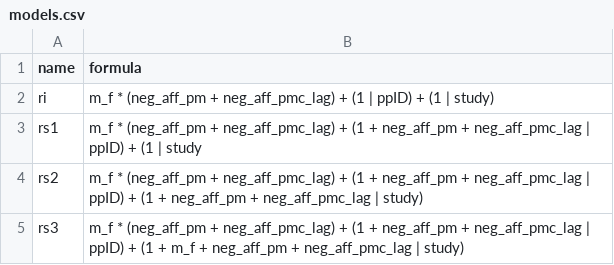
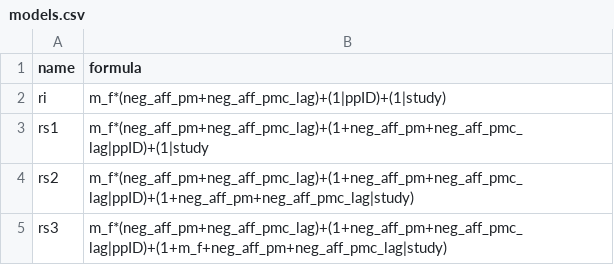
Before and after one commit to ddebeer/nextflow_project, a CSV file: input/models.csv, drawn as a sheet.

Commit message:
no spaces in models

```diff
--- a/input/models.csv
+++ b/input/models.csv
@@ -1,5 +1,5 @@
 name,formula
-ri,m_f * (neg_aff_pm + neg_aff_pmc_lag) + (1 | ppID) + (1 | study)
-rs1,m_f * (neg_aff_pm + neg_aff_pmc_lag) + (1 + neg_aff_pm + neg_aff_pmc_lag | ppID) + (1 | study
-rs2,m_f * (neg_aff_pm + neg_aff_pmc_lag) + (1 + neg_aff_pm + neg_aff_pmc_lag | ppID) + (1 + neg_aff_pm + neg_aff_pmc_lag | study)
-rs3,m_f * (neg_aff_pm + neg_aff_pmc_lag) + (1 + neg_aff_pm + neg_aff_pmc_lag | ppID) + (1 + m_f + neg_aff_pm + neg_aff_pmc_lag | study)
+ri,m_f*(neg_aff_pm+neg_aff_pmc_lag)+(1|ppID)+(1|study)
+rs1,m_f*(neg_aff_pm+neg_aff_pmc_lag)+(1+neg_aff_pm+neg_aff_pmc_lag|ppID)+(1|study
+rs2,m_f*(neg_aff_pm+neg_aff_pmc_lag)+(1+neg_aff_pm+neg_aff_pmc_lag|ppID)+(1+neg_aff_pm+neg_aff_pmc_lag|study)
+rs3,m_f*(neg_aff_pm+neg_aff_pmc_lag)+(1+neg_aff_pm+neg_aff_pmc_lag|ppID)+(1+m_f+neg_aff_pm+neg_aff_pmc_lag|study)
```
Also changed, not shown: 1 other file.
